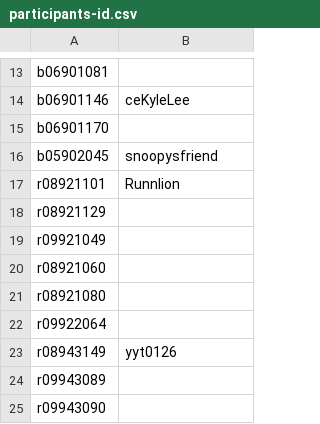
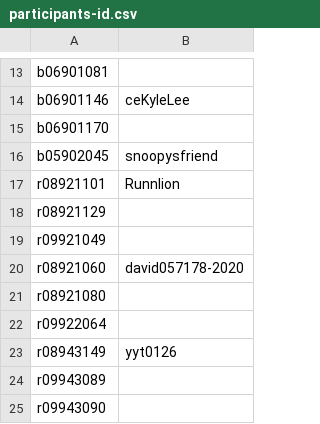
Before and after one commit to berkeley-abc/abc, a CSV file: lsv/participants-id.csv, drawn as a sheet; only a part is shown, gaps mark what is left out.

Commit message:
add github nameID

```diff
--- a/lsv/participants-id.csv
+++ b/lsv/participants-id.csv
@@ -19,3 +19,3 @@ r08921129,
 r09921049,
-r08921060,
+r08921060,david057178-2020
 r08921080,
```
